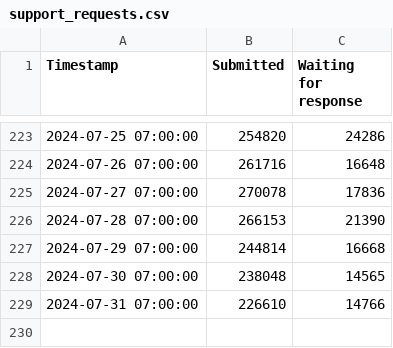
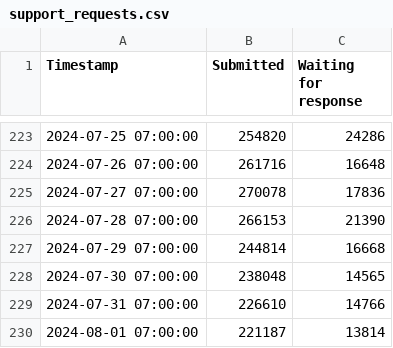
Before and after one commit to ehan03/Steam-Time-Series, a CSV file: data/support_requests.csv, drawn as a sheet; only a part is shown, gaps mark what is left out; the diff names each change by its address in the sheet, - before the commit and + after, or states it on an @@ line.

```diff
--- a/data/support_requests.csv
+++ b/data/support_requests.csv
+row 230: 2024-08-01 07:00:00 | 221187 | 13814
```
